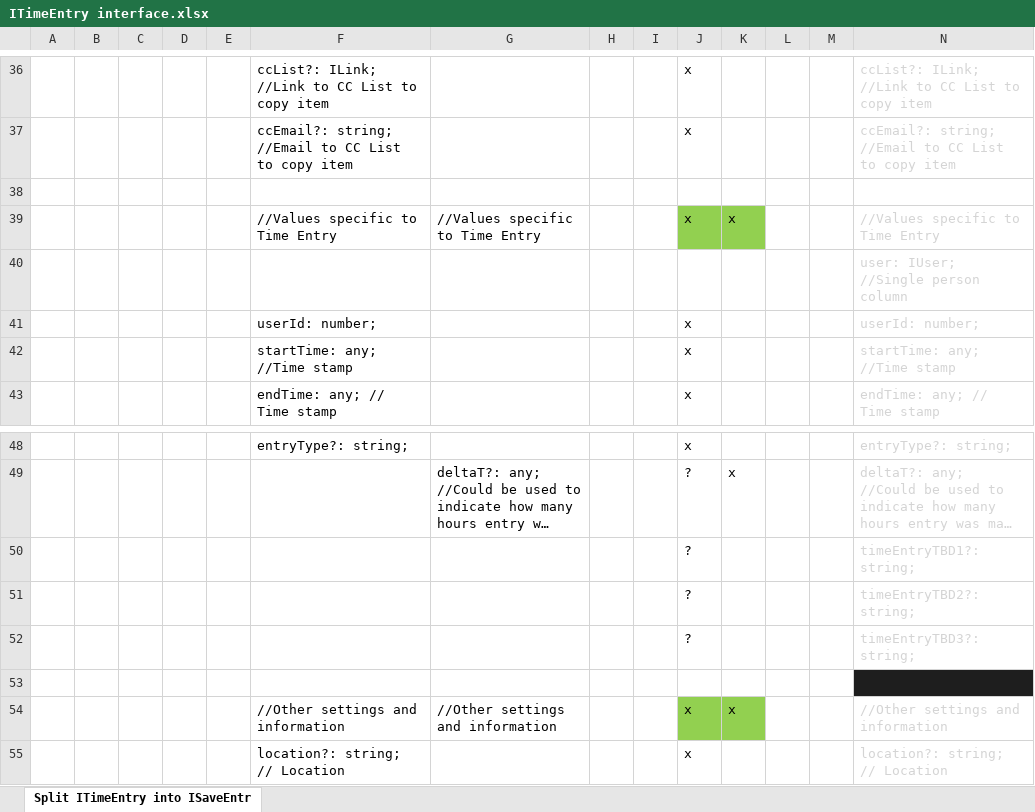
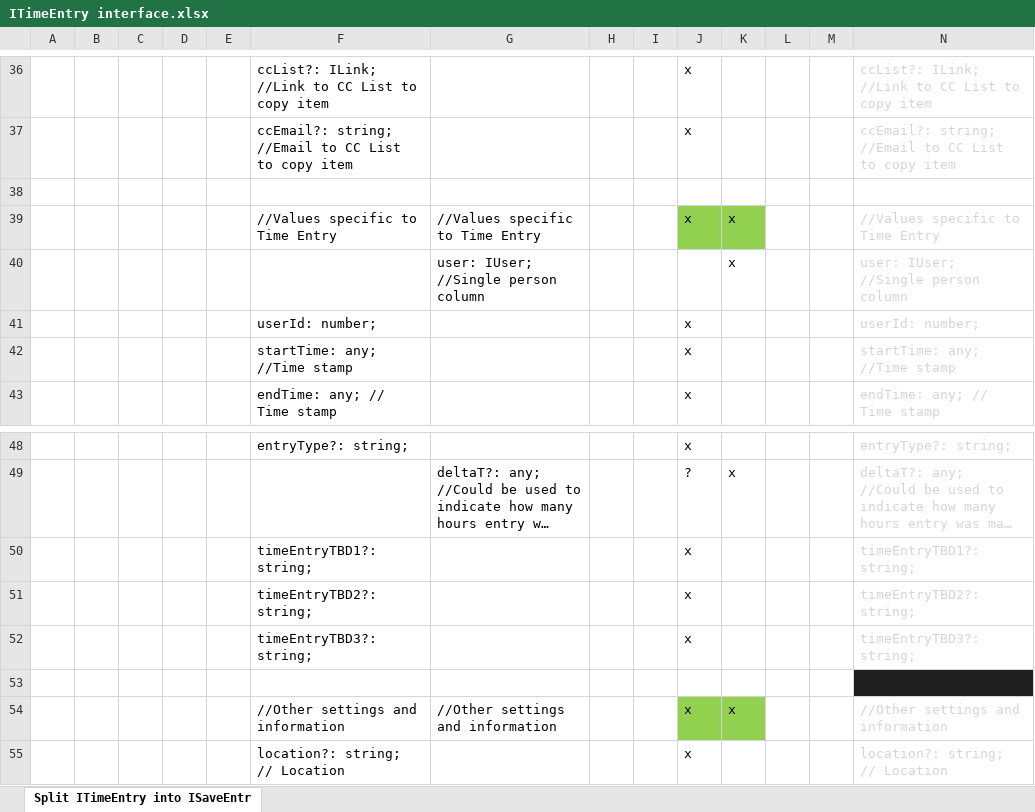
Before and after one commit to mikezimm/TrackMyTime, an Excel workbook: ITimeEntry interface.xlsx, sheet Split ITimeEntry into ISaveEntr, drawn as a sheet; only a part is shown, gaps mark what is left out; long unchanged cells end in …; values as stored, in another font and other column widths than the file's, no borders; removed rows and columns are numbered as before the commit, all else as after; the diff names each change by its address in the sheet, - before the commit and + after, or states it on an @@ line.

```diff
--- a/ITimeEntry interface.xlsx (sheet Split ITimeEntry into ISaveEntr)
+++ b/ITimeEntry interface.xlsx (sheet Split ITimeEntry into ISaveEntr)
-row 40:  |  |  |  |  |  |  |  |  |  |  |  |  | user: IUser; //Single person column
+row 40:  |  |  |  |  |  | user: IUser; //Single person column |  |  |  | x |  |  | user: IUser; //Single person column
-row 50:  |  |  |  |  |  |  |  |  | ? |  |  |  | timeEntryTBD1?: string;
-row 51:  |  |  |  |  |  |  |  |  | ? |  |  |  | timeEntryTBD2?: string;
-row 52:  |  |  |  |  |  |  |  |  | ? |  |  |  | timeEntryTBD3?: string;
+row 50:  |  |  |  |  | timeEntryTBD1?: string; |  |  |  | x |  |  |  | timeEntryTBD1?: string;
+row 51:  |  |  |  |  | timeEntryTBD2?: string; |  |  |  | x |  |  |  | timeEntryTBD2?: string;
+row 52:  |  |  |  |  | timeEntryTBD3?: string; |  |  |  | x |  |  |  | timeEntryTBD3?: string;
```
Also changed, not shown: 2 other files.
